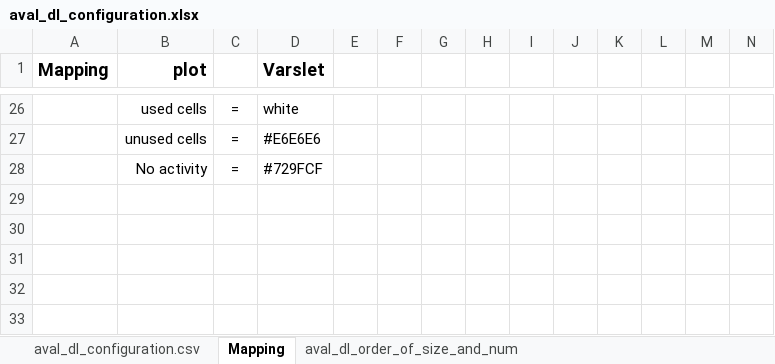
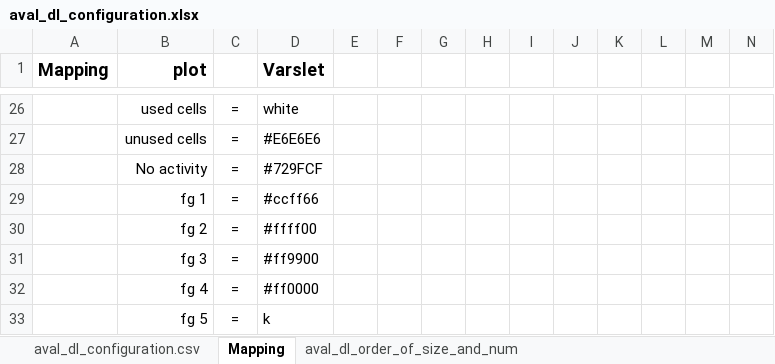
Before and after one commit to ragnarekker/varsomdata, an Excel workbook: varsomdata/input/aval_dl_configuration.xlsx, sheet Mapping, drawn as a sheet; only a part is shown, gaps mark what is left out; values as stored, in another font and other column widths than the file's, no borders; rows hold the shown columns only; the diff names each change by its address in the sheet, - before the commit and + after, or states it on an @@ line.

```diff
--- a/varsomdata/input/aval_dl_configuration.xlsx (sheet Mapping)
+++ b/varsomdata/input/aval_dl_configuration.xlsx (sheet Mapping)
+row 29:  | fg 1 | = | #ccff66
+row 30:  | fg 2 | = | #ffff00
+row 31:  | fg 3 | = | #ff9900
+row 32:  | fg 4 | = | #ff0000
+row 33:  | fg 5 | = | k
```
Also changed, not shown: sheet aval_dl_configuration.csv, 26 other files.
